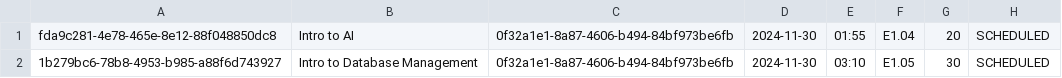
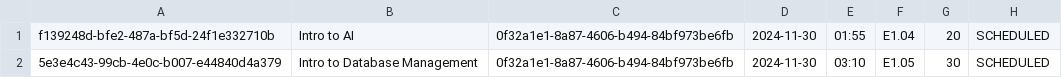
Before and after one commit to yousef-moustafa/ConferenceManagementSystem, a CSV file: sessions.csv, drawn as a sheet.

```diff
--- a/sessions.csv
+++ b/sessions.csv
@@ -1,2 +1,2 @@
-fda9c281-4e78-465e-8e12-88f048850dc8, Intro to AI, 0f32a1e1-8a87-4606-b494-84bf973be6fb, 2024-11-30, 01:55, E1.04, 20, SCHEDULED
-1b279bc6-78b8-4953-b985-a88f6d743927, Intro to Database Management, 0f32a1e1-8a87-4606-b494-84bf973be6fb, 2024-11-30, 03:10, E1.05, 30, SCHEDULED
+f139248d-bfe2-487a-bf5d-24f1e332710b, Intro to AI, 0f32a1e1-8a87-4606-b494-84bf973be6fb, 2024-11-30, 01:55, E1.04, 20, SCHEDULED
+5e3e4c43-99cb-4e0c-b007-e44840d4a379, Intro to Database Management, 0f32a1e1-8a87-4606-b494-84bf973be6fb, 2024-11-30, 03:10, E1.05, 30, SCHEDULED
```
Also changed, not shown: 6 other files.
